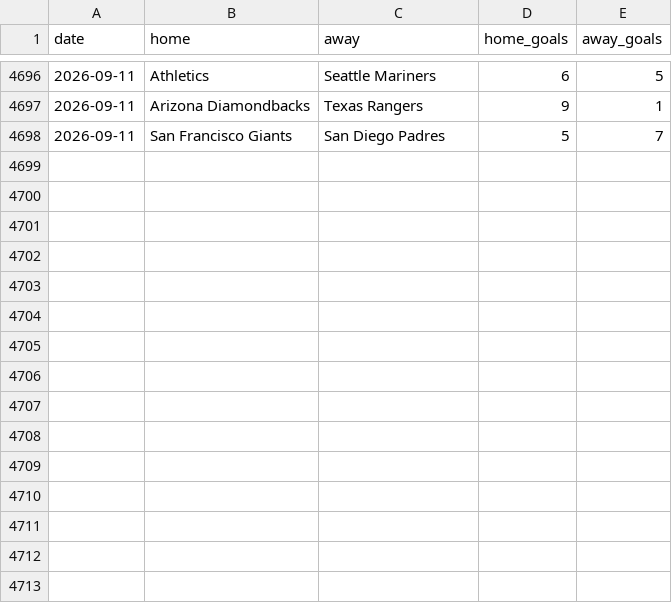
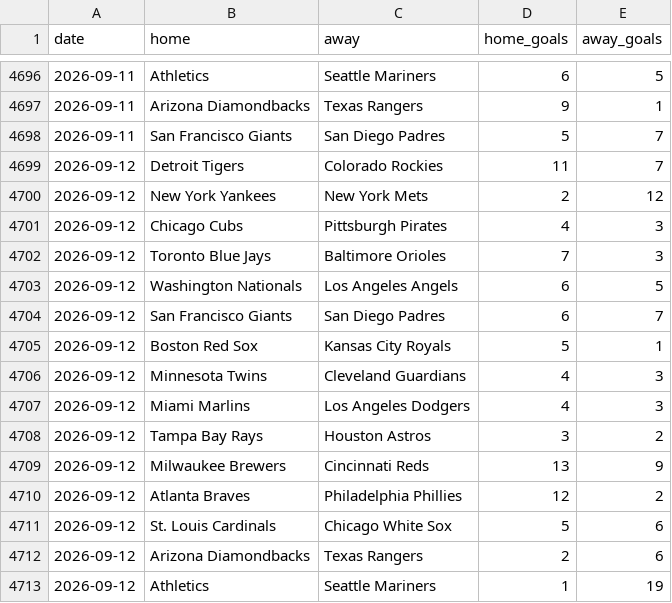
Before and after one commit to c49037027-svg/football, a CSV file: data/mlb.csv, drawn as a sheet; only a part is shown, gaps mark what is left out; the diff names each change by its address in the sheet, - before the commit and + after, or states it on an @@ line.

```diff
--- a/data/mlb.csv
+++ b/data/mlb.csv
+row 4699: 2026-09-12 | Detroit Tigers | Colorado Rockies | 11 | 7
+row 4700: 2026-09-12 | New York Yankees | New York Mets | 2 | 12
+row 4701: 2026-09-12 | Chicago Cubs | Pittsburgh Pirates | 4 | 3
+row 4702: 2026-09-12 | Toronto Blue Jays | Baltimore Orioles | 7 | 3
+row 4703: 2026-09-12 | Washington Nationals | Los Angeles Angels | 6 | 5
+row 4704: 2026-09-12 | San Francisco Giants | San Diego Padres | 6 | 7
+row 4705: 2026-09-12 | Boston Red Sox | Kansas City Royals | 5 | 1
+row 4706: 2026-09-12 | Minnesota Twins | Cleveland Guardians | 4 | 3
+row 4707: 2026-09-12 | Miami Marlins | Los Angeles Dodgers | 4 | 3
+row 4708: 2026-09-12 | Tampa Bay Rays | Houston Astros | 3 | 2
+row 4709: 2026-09-12 | Milwaukee Brewers | Cincinnati Reds | 13 | 9
+row 4710: 2026-09-12 | Atlanta Braves | Philadelphia Phillies | 12 | 2
+row 4711: 2026-09-12 | St. Louis Cardinals | Chicago White Sox | 5 | 6
+row 4712: 2026-09-12 | Arizona Diamondbacks | Texas Rangers | 2 | 6
+row 4713: 2026-09-12 | Athletics | Seattle Mariners | 1 | 19
```
Also changed, not shown: data/mlb_bets.csv, data/mlb_model_bets.csv, 3 other files.
